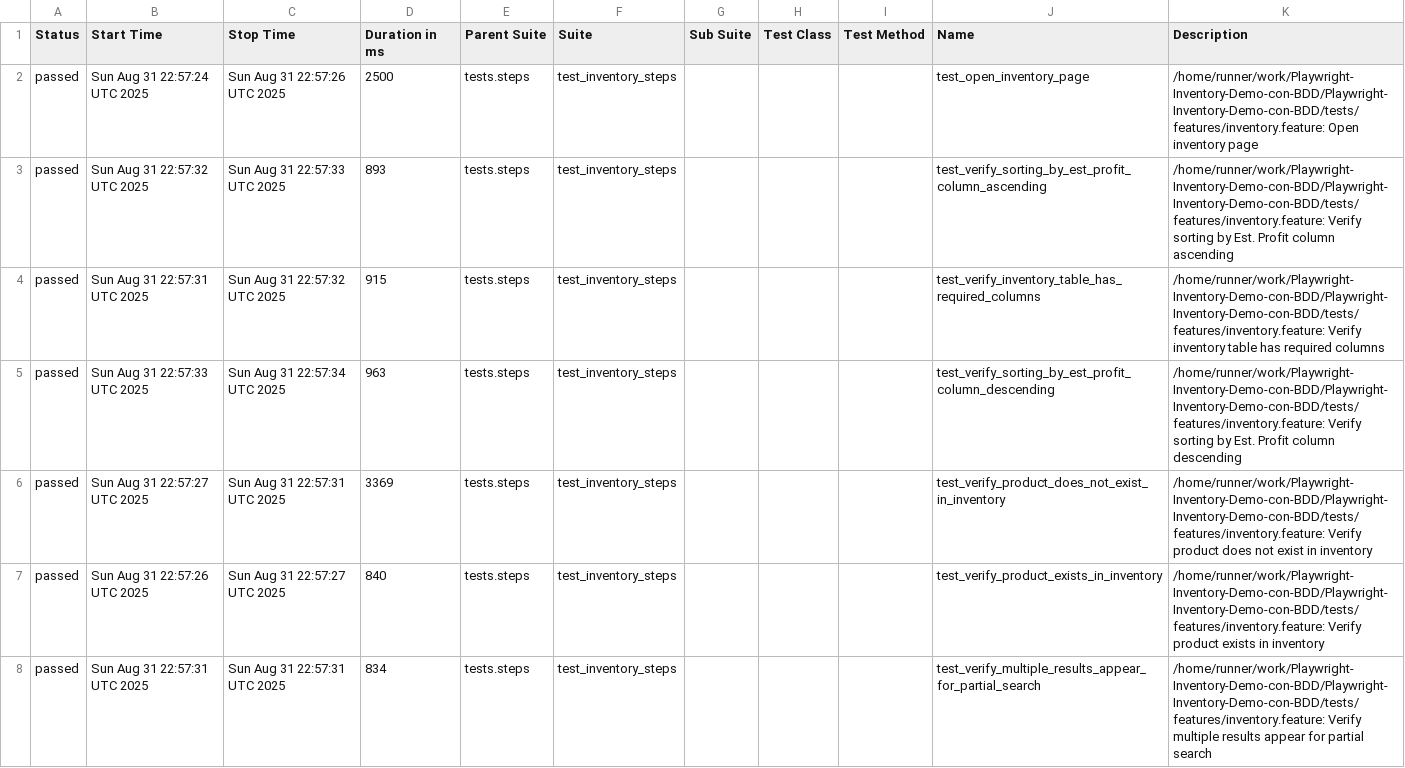
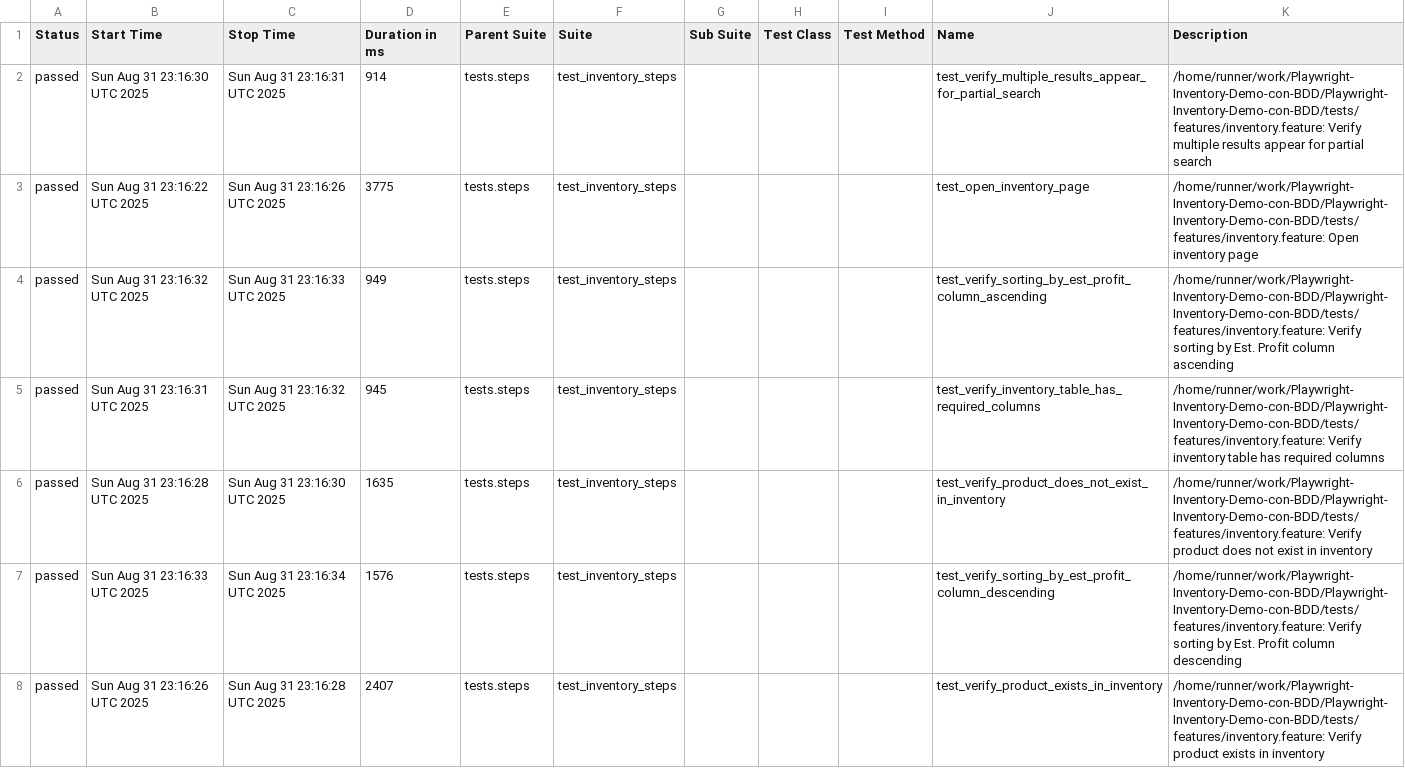
Before and after one commit to erniux/Playwright-Inventory-Demo-con-BDD, a CSV file: data/suites.csv, drawn as a sheet.

```diff
--- a/data/suites.csv
+++ b/data/suites.csv
@@ -1,8 +1,8 @@
 "Status","Start Time","Stop Time","Duration in ms","Parent Suite","Suite","Sub Suite","Test Class","Test Method","Name","Description"
-"passed","Sun Aug 31 22:57:24 UTC 2025","Sun Aug 31 22:57:26 UTC 2025","2500","tests.steps","test_inventory_steps","","","","test_open_inventory_page","/home/runner/work/Playwright-Inventory-Demo-con-BDD/Playwright-Inventory-Demo-con-BDD/tests/features/inventory.feature: Open inventory page"
-"passed","Sun Aug 31 22:57:32 UTC 2025","Sun Aug 31 22:57:33 UTC 2025","893","tests.steps","test_inventory_steps","","","","test_verify_sorting_by_est_profit_column_ascending","/home/runner/work/Playwright-Inventory-Demo-con-BDD/Playwright-Inventory-Demo-con-BDD/tests/features/inventory.feature: Verify sorting by Est. Profit column ascending"
-"passed","Sun Aug 31 22:57:31 UTC 2025","Sun Aug 31 22:57:32 UTC 2025","915","tests.steps","test_inventory_steps","","","","test_verify_inventory_table_has_required_columns","/home/runner/work/Playwright-Inventory-Demo-con-BDD/Playwright-Inventory-Demo-con-BDD/tests/features/inventory.feature: Verify inventory table has required columns"
-"passed","Sun Aug 31 22:57:33 UTC 2025","Sun Aug 31 22:57:34 UTC 2025","963","tests.steps","test_inventory_steps","","","","test_verify_sorting_by_est_profit_column_descending","/home/runner/work/Playwright-Inventory-Demo-con-BDD/Playwright-Inventory-Demo-con-BDD/tests/features/inventory.feature: Verify sorting by Est. Profit column descending"
-"passed","Sun Aug 31 22:57:27 UTC 2025","Sun Aug 31 22:57:31 UTC 2025","3369","tests.steps","test_inventory_steps","","","","test_verify_product_does_not_exist_in_inventory","/home/runner/work/Playwright-Inventory-Demo-con-BDD/Playwright-Inventory-Demo-con-BDD/tests/features/inventory.feature: Verify product does not exist in inventory"
-"passed","Sun Aug 31 22:57:26 UTC 2025","Sun Aug 31 22:57:27 UTC 2025","840","tests.steps","test_inventory_steps","","","","test_verify_product_exists_in_inventory","/home/runner/work/Playwright-Inventory-Demo-con-BDD/Playwright-Inventory-Demo-con-BDD/tests/features/inventory.feature: Verify product exists in inventory"
-"passed","Sun Aug 31 22:57:31 UTC 2025","Sun Aug 31 22:57:31 UTC 2025","834","tests.steps","test_inventory_steps","","","","test_verify_multiple_results_appear_for_partial_search","/home/runner/work/Playwright-Inventory-Demo-con-BDD/Playwright-Inventory-Demo-con-BDD/tests/features/inventory.feature: Verify multiple results appear for partial search"
+"passed","Sun Aug 31 23:16:30 UTC 2025","Sun Aug 31 23:16:31 UTC 2025","914","tests.steps","test_inventory_steps","","","","test_verify_multiple_results_appear_for_partial_search","/home/runner/work/Playwright-Inventory-Demo-con-BDD/Playwright-Inventory-Demo-con-BDD/tests/features/inventory.feature: Verify multiple results appear for partial search"
+"passed","Sun Aug 31 23:16:22 UTC 2025","Sun Aug 31 23:16:26 UTC 2025","3775","tests.steps","test_inventory_steps","","","","test_open_inventory_page","/home/runner/work/Playwright-Inventory-Demo-con-BDD/Playwright-Inventory-Demo-con-BDD/tests/features/inventory.feature: Open inventory page"
+"passed","Sun Aug 31 23:16:32 UTC 2025","Sun Aug 31 23:16:33 UTC 2025","949","tests.steps","test_inventory_steps","","","","test_verify_sorting_by_est_profit_column_ascending","/home/runner/work/Playwright-Inventory-Demo-con-BDD/Playwright-Inventory-Demo-con-BDD/tests/features/inventory.feature: Verify sorting by Est. Profit column ascending"
+"passed","Sun Aug 31 23:16:31 UTC 2025","Sun Aug 31 23:16:32 UTC 2025","945","tests.steps","test_inventory_steps","","","","test_verify_inventory_table_has_required_columns","/home/runner/work/Playwright-Inventory-Demo-con-BDD/Playwright-Inventory-Demo-con-BDD/tests/features/inventory.feature: Verify inventory table has required columns"
+"passed","Sun Aug 31 23:16:28 UTC 2025","Sun Aug 31 23:16:30 UTC 2025","1635","tests.steps","test_inventory_steps","","","","test_verify_product_does_not_exist_in_inventory","/home/runner/work/Playwright-Inventory-Demo-con-BDD/Playwright-Inventory-Demo-con-BDD/tests/features/inventory.feature: Verify product does not exist in inventory"
+"passed","Sun Aug 31 23:16:33 UTC 2025","Sun Aug 31 23:16:34 UTC 2025","1576","tests.steps","test_inventory_steps","","","","test_verify_sorting_by_est_profit_column_descending","/home/runner/work/Playwright-Inventory-Demo-con-BDD/Playwright-Inventory-Demo-con-BDD/tests/features/inventory.feature: Verify sorting by Est. Profit column descending"
+"passed","Sun Aug 31 23:16:26 UTC 2025","Sun Aug 31 23:16:28 UTC 2025","2407","tests.steps","test_inventory_steps","","","","test_verify_product_exists_in_inventory","/home/runner/work/Playwright-Inventory-Demo-con-BDD/Playwright-Inventory-Demo-con-BDD/tests/features/inventory.feature: Verify product exists in inventory"
```
Also changed, not shown: 27 other files.
